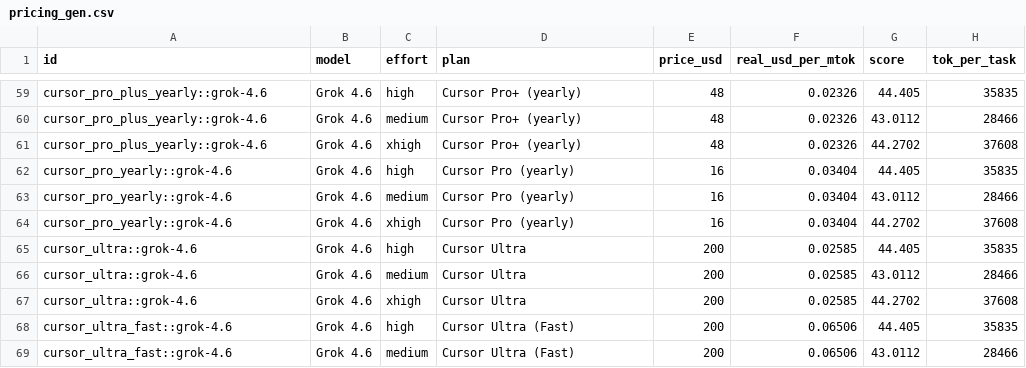
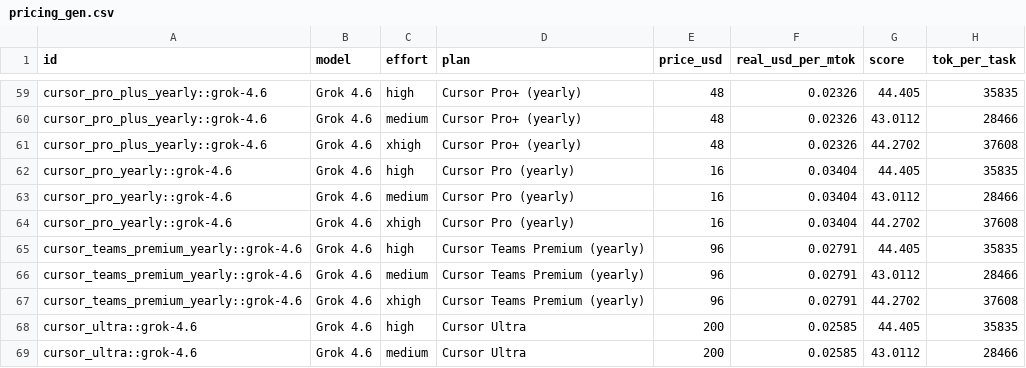
Before and after one commit to xthezealot/ai-work-per-dollar-index, a CSV file: data/pricing_gen.csv, drawn as a sheet; only a part is shown, gaps mark what is left out; the shorter side is filled out with more unchanged rows; the diff covers the shown part only; the diff names each change by its address in the sheet, - before the commit and + after, or states it on an @@ line.

Commit message:
Add Cursor Teams Premium (yearly); update GPT 6 Astra usage rates

```diff
--- a/data/pricing_gen.csv
+++ b/data/pricing_gen.csv
+row 65: cursor_teams_premium_yearly::grok-4.6 | Grok 4.6 | high | Cursor Teams Premium (yearly) | 96 | 0.02791 | 44.405 | 35835
+row 66: cursor_teams_premium_yearly::grok-4.6 | Grok 4.6 | medium | Cursor Teams Premium (yearly) | 96 | 0.02791 | 43.0112 | 28466
+row 67: cursor_teams_premium_yearly::grok-4.6 | Grok 4.6 | xhigh | Cursor Teams Premium (yearly) | 96 | 0.02791 | 44.2702 | 37608
```
Also changed, not shown: 15 edited cells elsewhere in this file, data/aa_tok_per_task.csv, data/pricing_extra.csv, 1 other file.
